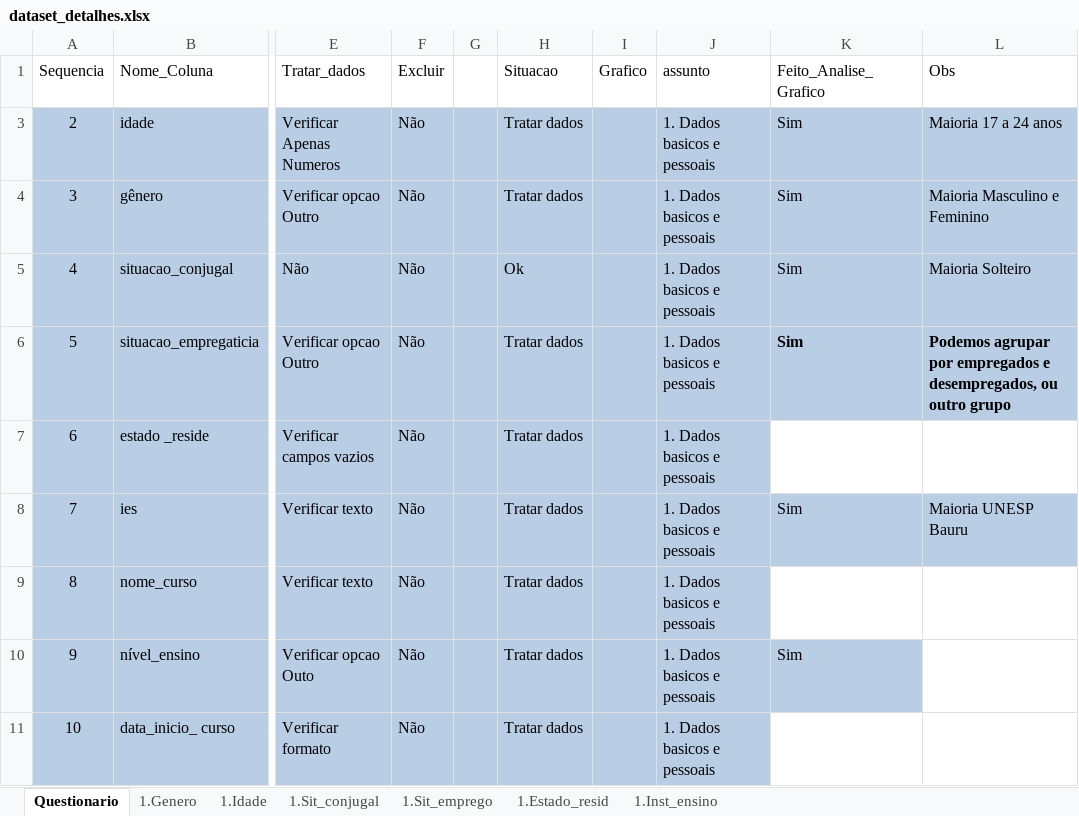
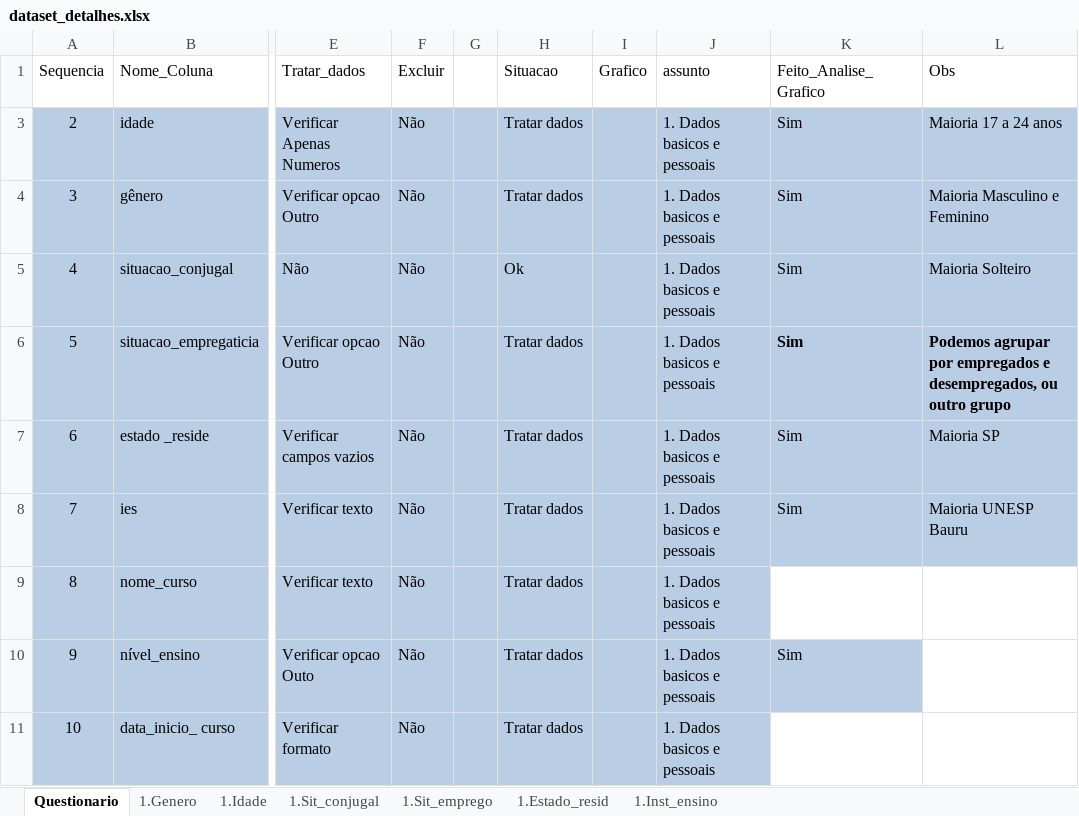
Before and after one commit to DaInLab/mit-grupo-1-2022, an Excel workbook: documentos/dataset_detalhes.xlsx, sheet Questionario, drawn as a sheet; only a part is shown, gaps mark what is left out; values as stored, in another font and other column widths than the file's, no borders; the diff names each change by its address in the sheet, - before the commit and + after, or states it on an @@ line.

Commit message:
Codigo e graficos

```diff
--- a/documentos/dataset_detalhes.xlsx (sheet Questionario)
+++ b/documentos/dataset_detalhes.xlsx (sheet Questionario)
-K7 (Feito_Analise_Grafico): (empty)
+K7 (Feito_Analise_Grafico): Sim
-K7:L7 fill: none
+K7:L7 fill: #B9CDE5
-L7 (Obs): (empty)
+L7 (Obs): Maioria SP
```
Also changed, not shown: 2 other files.
